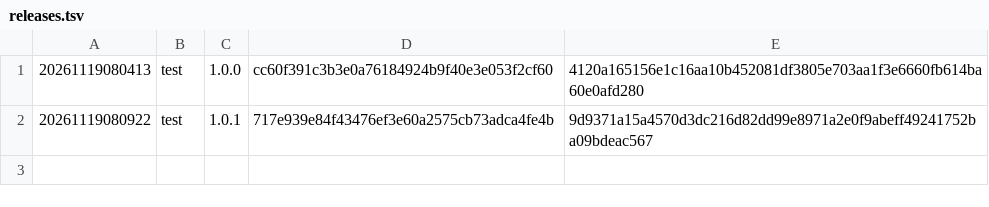
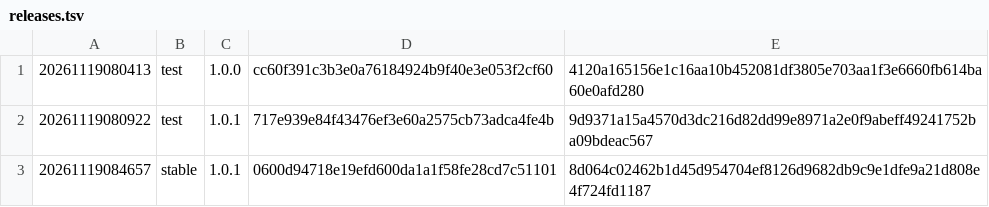
Before and after one commit to tospuklan/youtube-downloader-releases, a TSV file: releases.tsv, drawn as a sheet.

Commit message:
Publish stable-1.0.1-20261119084657

```diff
--- a/releases.tsv
+++ b/releases.tsv
@@ -2 +2,2 @@
 20261119080922	test	1.0.1	717e939e84f43476ef3e60a2575cb73adca4fe4b	9d9371a15a4570d3dc216d82dd99e8971a2e0f9abeff49241752ba09bdeac567
+20261119084657	stable	1.0.1	0600d94718e19efd600da1a1f58fe28cd7c51101	8d064c02462b1d45d954704ef8126d9682db9c9e1dfe9a21d808e4f724fd1187
```
Also changed, not shown: 1 other file.
